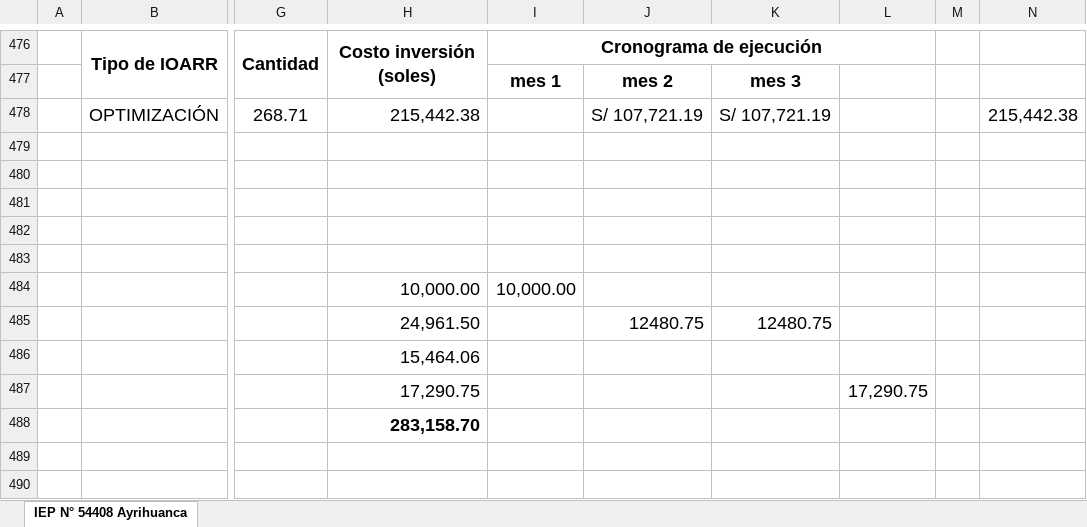
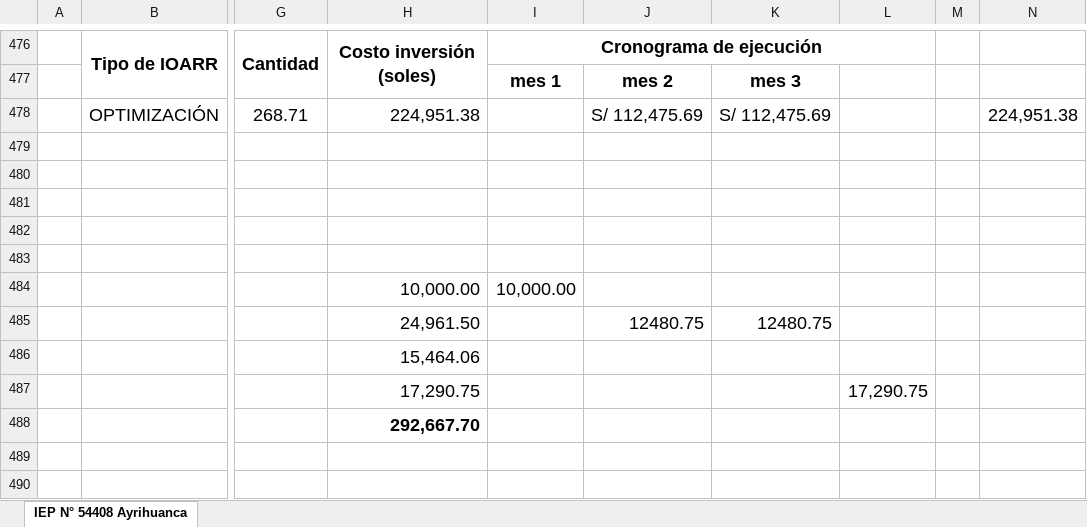
Before and after one commit to ORFEI-GRAP/IOARR0006, an Excel workbook: 14.0 FORMATO N°07-C REGISTRO DE IOARR/F 7C IEP AYRIHUANCA.xlsx, sheet IEP N° 54408 Ayrihuanca, drawn as a sheet; only a part is shown, gaps mark what is left out; values as stored, in another font and other column widths than the file's, no borders; the diff names each change by its address in the sheet, - before the commit and + after, or states it on an @@ line.

Commit message:
OK

```diff
--- a/14.0 FORMATO N°07-C REGISTRO DE IOARR/F 7C IEP AYRIHUANCA.xlsx (sheet IEP N° 54408 Ayrihuanca)
+++ b/14.0 FORMATO N°07-C REGISTRO DE IOARR/F 7C IEP AYRIHUANCA.xlsx (sheet IEP N° 54408 Ayrihuanca)
-H478: 215,442.38
+H478: 224,951.38
-J478: S/ 107,721.19
+J478: S/ 112,475.69
-K478: S/ 107,721.19
+K478: S/ 112,475.69
-N478: 215,442.38
+N478: 224,951.38
-H488: 283,158.70
+H488: 292,667.70
```
